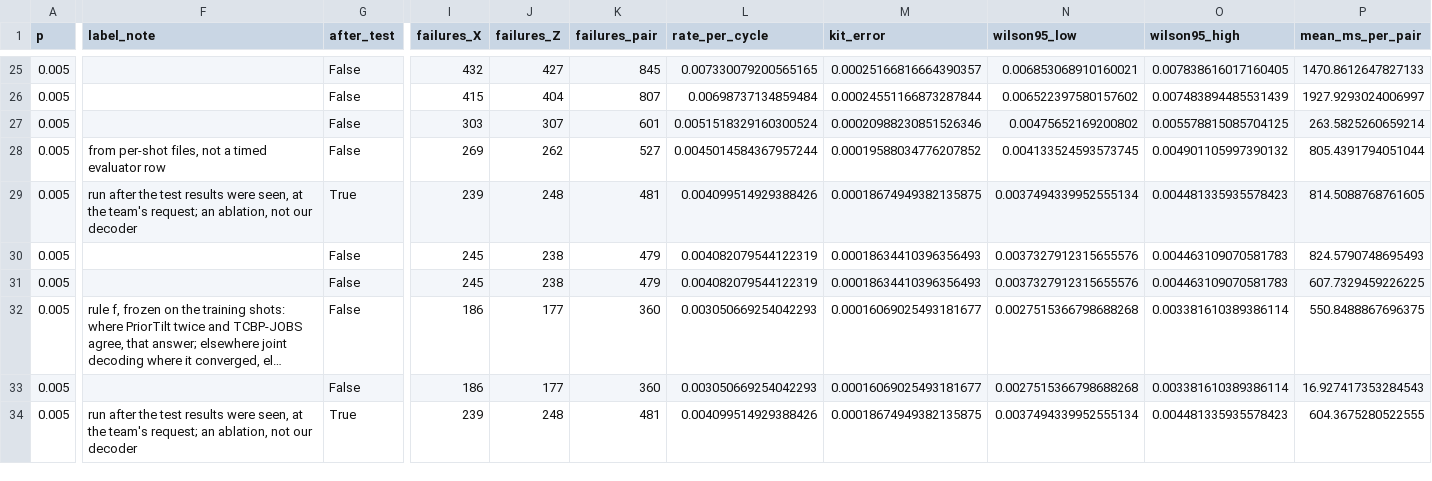
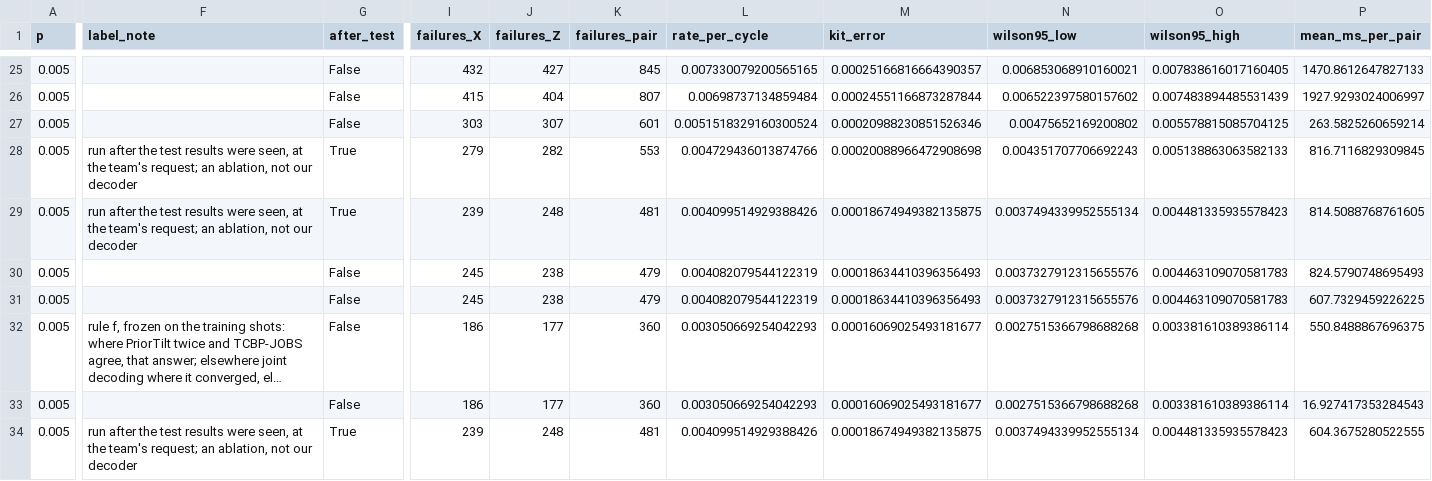
Before and after one commit to Trade42/HackMidwest, a CSV file: challenge-1-ml-decoder-kit/report/tables/test_all.csv, drawn as a sheet; only a part is shown, gaps mark what is left out; long unchanged cells end in …; the diff covers the shown part only; the diff names each change by its address in the sheet, - before the commit and + after, or states it on an @@ line.

```diff
--- a/challenge-1-ml-decoder-kit/report/tables/test_all.csv
+++ b/challenge-1-ml-decoder-kit/report/tables/test_all.csv
-F28 (label_note): from per-shot files, not a timed evaluator row
+F28 (label_note): run after the test results were seen, at the team's request; an ablation, not our decoder
-G28 (after_test): False
+G28 (after_test): True
-I28 (failures_X): 269
+I28 (failures_X): 279
-J28 (failures_Z): 262
+J28 (failures_Z): 282
-K28 (failures_pair): 527
+K28 (failures_pair): 553
-L28 (rate_per_cycle): 0.0045014584367957244
+L28 (rate_per_cycle): 0.004729436013874766
-M28 (kit_error): 0.00019588034776207852
+M28 (kit_error): 0.00020088966472908698
-N28 (wilson95_low): 0.004133524593573745
+N28 (wilson95_low): 0.004351707706692243
-O28 (wilson95_high): 0.004901105997390132
+O28 (wilson95_high): 0.005138863063582133
-P28 (mean_ms_per_pair): 805.4391794051044
+P28 (mean_ms_per_pair): 816.7116829309845
```
Also changed, not shown: 12 edited cells elsewhere in this file, challenge-1-ml-decoder-kit/report/tables/test_comparisons.csv, challenge-1-ml-decoder-kit/report/tables/test_network_timed.csv, 21 other files.
